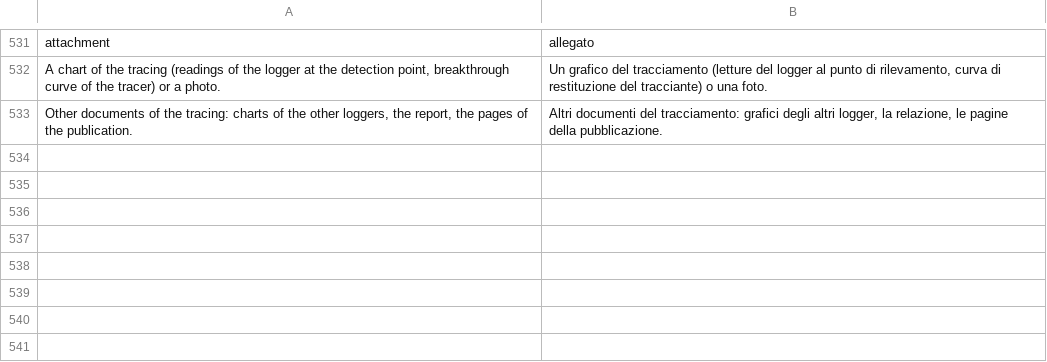
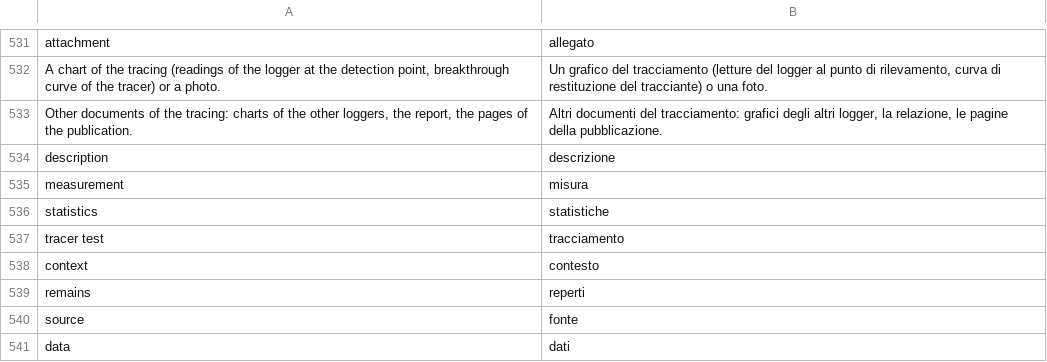
Before and after one commit to speleoalex/openkis, a CSV file: extra/openkis/languages/it/lang.csv, drawn as a sheet; only a part is shown, gaps mark what is left out.

Commit message:
Sheets: temperatures, tracings, survey, survey_artificials, glacial_surveys and findings rendered as the cave sheet
Thematic cards with the fields indented on the left, photo (or map) in a
side column, download links as buttons: sections/<mod>/detail.tp.html
suppresses the default field rendering and sections/<mod>/viewheader.php
builds the cards through openkis_SheetRender(), as the other converted
sections already do. Dates shown as dd/mm/yyyy (openkis_SheetDateText()),
badges of category and reliability of the findings translated. Italian
labels for the new card titles.

```diff
--- a/extra/openkis/languages/it/lang.csv
+++ b/extra/openkis/languages/it/lang.csv
@@ -533 +533,9 @@
 "Other documents of the tracing: charts of the other loggers, the report, the pages of the publication.","Altri documenti del tracciamento: grafici degli altri logger, la relazione, le pagine della pubblicazione."
+"description","descrizione"
+"measurement","misura"
+"statistics","statistiche"
+"tracer test","tracciamento"
+"context","contesto"
+"remains","reperti"
+"source","fonte"
+"data","dati"
```
Also changed, not shown: 14 other files.
